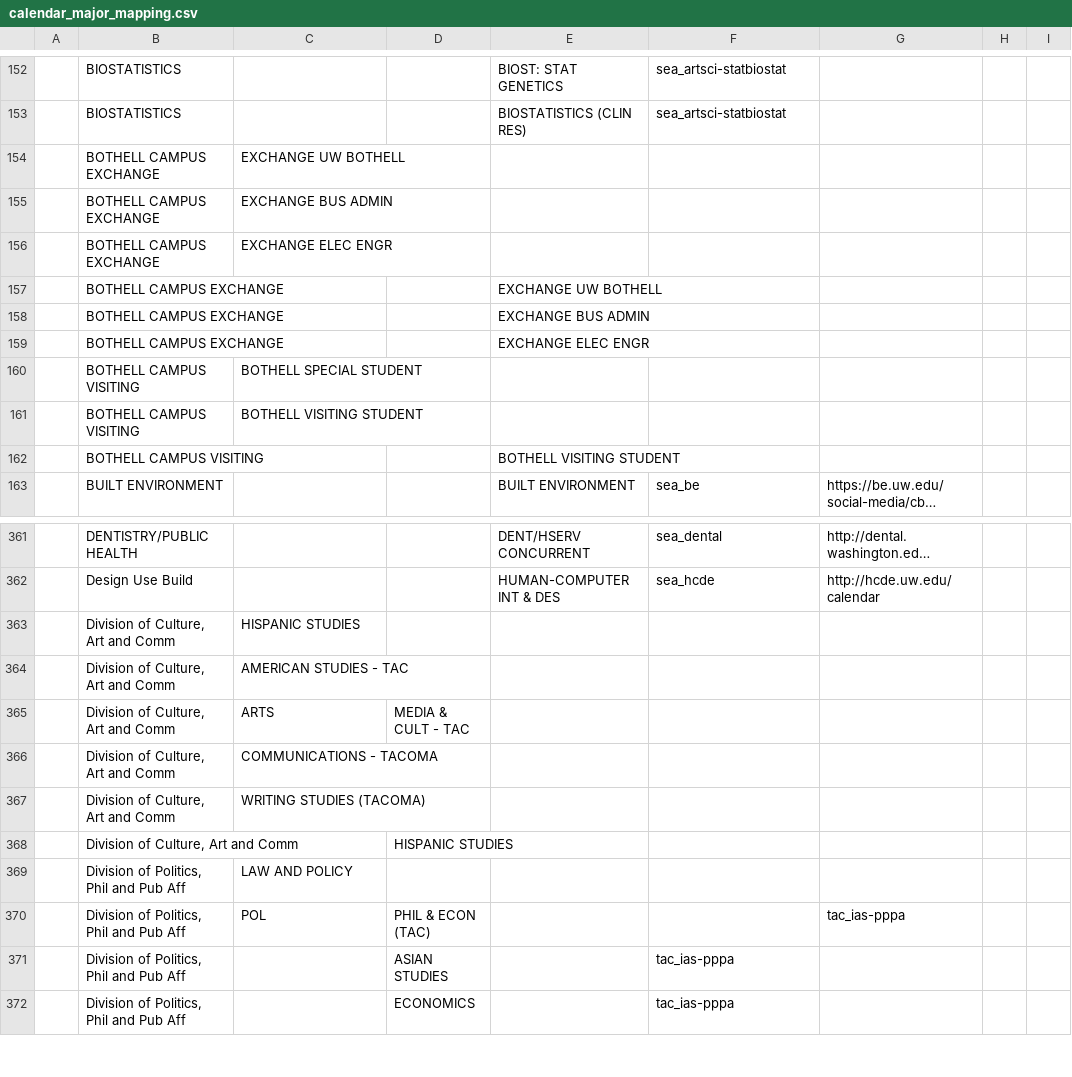
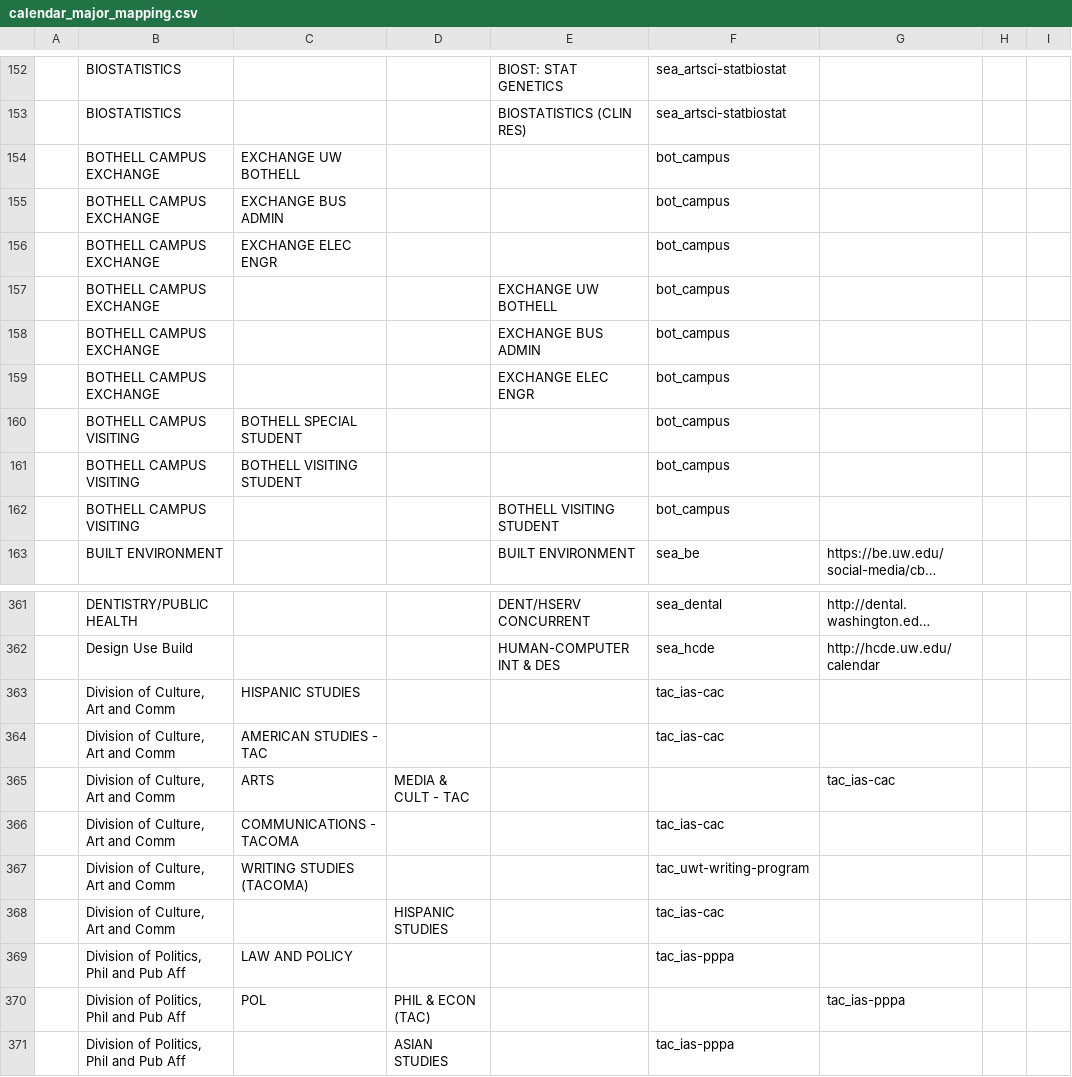
Before and after one commit to uw-it-aca/myuw, a CSV file: myuw/data/calendar_major_mapping.csv, drawn as a sheet; only a part is shown, gaps mark what is left out; the shorter side is filled out with more unchanged rows; long unchanged cells end in …; the diff covers the shown part only; the diff names each change by its address in the sheet, - before the commit and + after, or states it on an @@ line.

```diff
--- a/myuw/data/calendar_major_mapping.csv
+++ b/myuw/data/calendar_major_mapping.csv
-F154:F162: (empty)
+F154:F162: bot_campus
-F363:F364: (empty)
+F363:F364: tac_ias-cac
-G365: (empty)
+G365: tac_ias-cac
-F366: (empty)
+F366: tac_ias-cac
-F367: (empty)
+F367: tac_uwt-writing-program
-F368: (empty)
+F368: tac_ias-cac
-F369: (empty)
+F369: tac_ias-pppa
```
Also changed, not shown: 42 edited cells elsewhere in this file.
